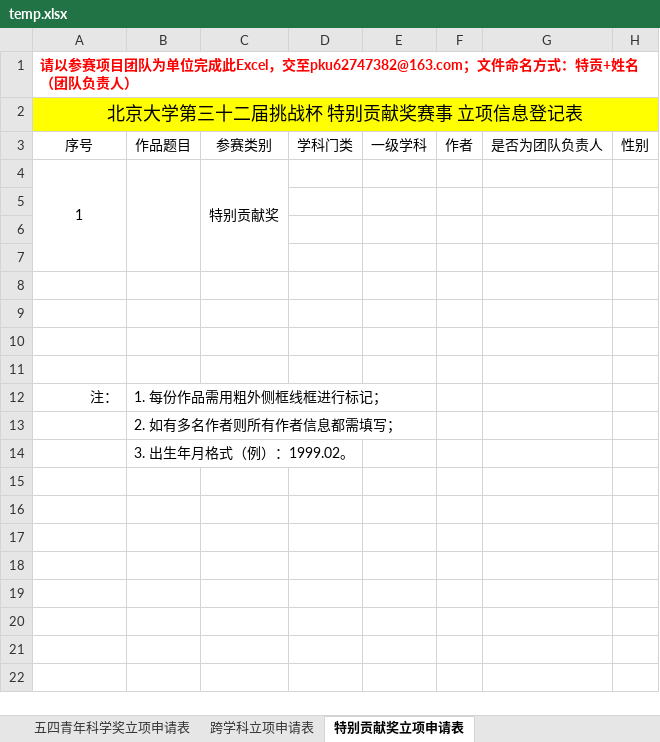
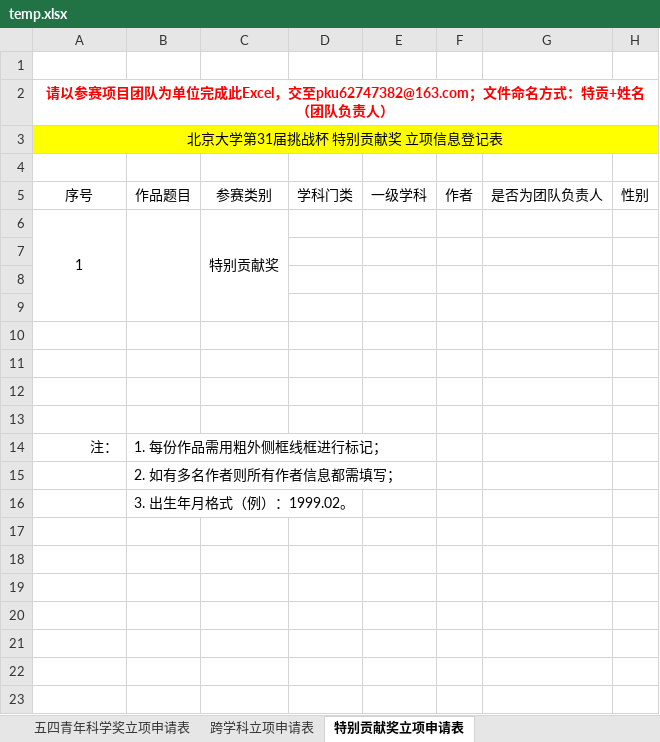
Before and after one commit to Alex-SYZ1/Excelerate_backend_original_code, an Excel workbook: tmp/temp.xlsx, sheet 特别贡献奖立项申请表, drawn as a sheet; only a part is shown; values as stored, in another font and other column widths than the file's, no borders; addresses are those after the commit; rows hold the shown columns only; the diff names each change by its address in the sheet, - before the commit and + after, or states it on an @@ line.

```diff
--- a/tmp/temp.xlsx (sheet 特别贡献奖立项申请表)
+++ b/tmp/temp.xlsx (sheet 特别贡献奖立项申请表)
+row 1: (empty)
-A2 alignment: left
+A2 alignment: center
-A3: 北京大学第三十二届挑战杯 特别贡献奖赛事 立项信息登记表
+A3: 北京大学第31届挑战杯 特别贡献奖 立项信息登记表
@@ A3 text size: smaller @@
+row 4: (empty)
```
Also changed, not shown: sheet 五四青年科学奖立项申请表, sheet 跨学科立项申请表, 12 other files.
